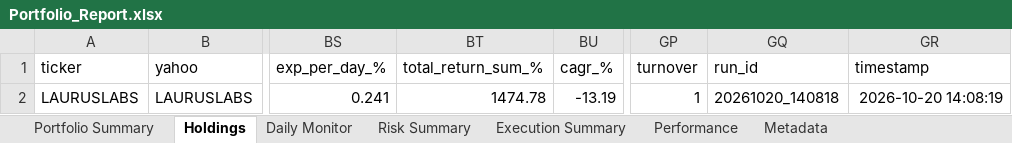
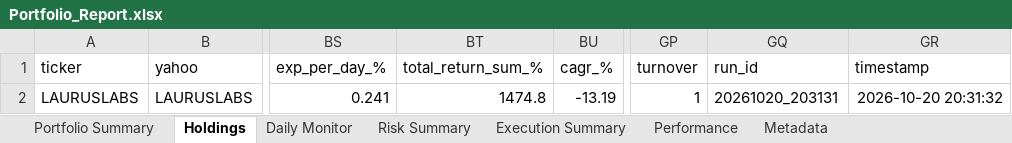
Before and after one commit to PavanSaiNekkala/Scanner, an Excel workbook: scanner_monitor/reports/latest/Portfolio_Report.xlsx, sheet Holdings, drawn as a sheet; only a part is shown, gaps mark what is left out; values as stored, in another font and other column widths than the file's, no borders; the diff names each change by its address in the sheet, - before the commit and + after, or states it on an @@ line.

```diff
--- a/scanner_monitor/reports/latest/Portfolio_Report.xlsx (sheet Holdings)
+++ b/scanner_monitor/reports/latest/Portfolio_Report.xlsx (sheet Holdings)
-BT2 (total_return_sum_%): 1474.78
+BT2 (total_return_sum_%): 1474.8
-GQ2 (run_id): 20261020_140818
+GQ2 (run_id): 20261020_203131
-GR2 (timestamp): 2026-10-20 14:08:19
+GR2 (timestamp): 2026-10-20 20:31:32
```
Also changed, not shown: sheet Risk Summary, sheet Metadata, sheet Daily Monitor, 14 other files.
